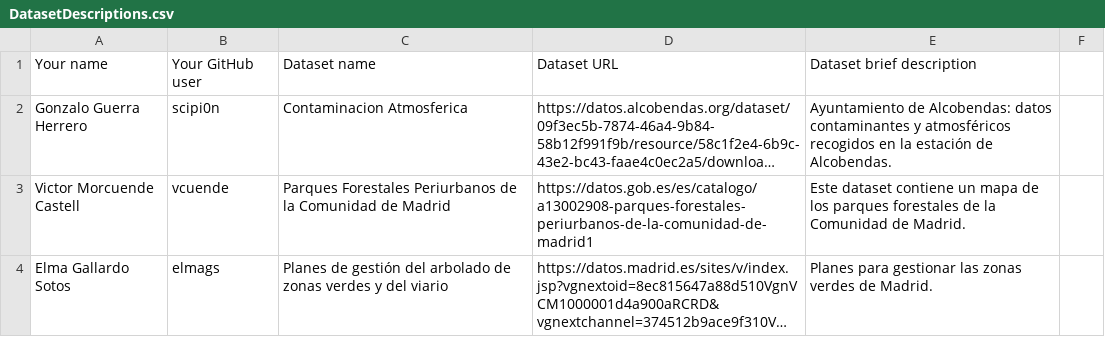
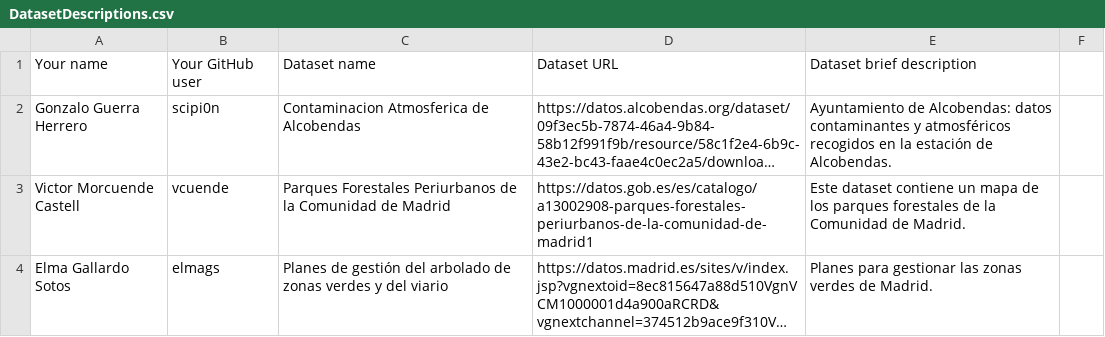
Before and after one commit to scipi0n/Curso2021-2022, a CSV file: Assignment1/DatasetDescriptions.csv, drawn as a sheet; only a part is shown; long unchanged cells end in …; the diff names each change by its address in the sheet, - before the commit and + after, or states it on an @@ line.

Commit message:
Update DatasetDescriptions.csv

```diff
--- a/Assignment1/DatasetDescriptions.csv
+++ b/Assignment1/DatasetDescriptions.csv
-C2: Contaminacion Atmosferica
+C2: Contaminacion Atmosferica de Alcobendas
```
